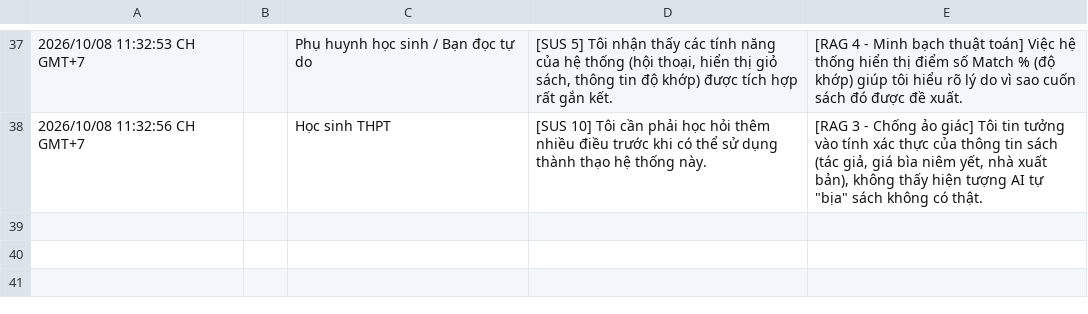
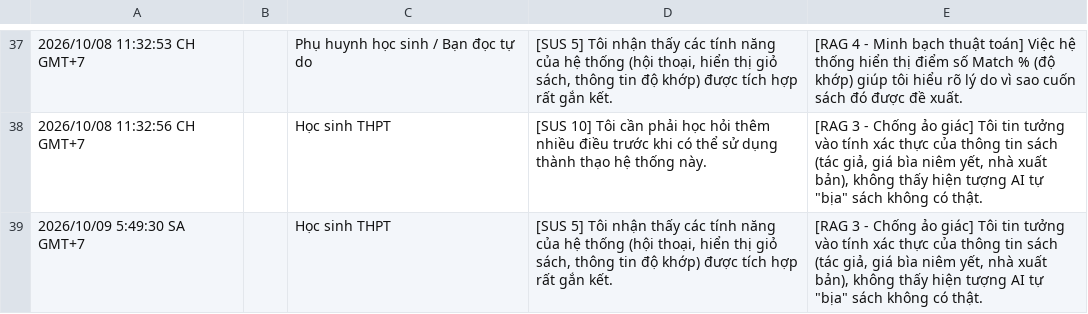
Before and after one commit to Nek0itzme/BooksRAG-Chatbot, a CSV file: Sample Tests/raw_google_form_survey_responses.csv, drawn as a sheet; only a part is shown, gaps mark what is left out; the diff names each change by its address in the sheet, - before the commit and + after, or states it on an @@ line.

Commit message:
feat: Synchronize 2-subsystem RAG, vectorized HyPE, and survey evaluations

```diff
--- a/Sample Tests/raw_google_form_survey_responses.csv
+++ b/Sample Tests/raw_google_form_survey_responses.csv
+row 39: 2026/10/09 5:49:30 SA GMT+7 |  | Học sinh THPT | [SUS 5] Tôi nhận thấy các tính năng của hệ thống (hội thoại, hiển thị giỏ sách, thông tin độ khớp) được tích hợp rất gắn kết. | [RAG 3 - Chống ảo giác] Tôi tin tưởng vào tính xác thực của thông tin sách (tác giả, giá bìa niêm yết, nhà xuất bản), không thấy hiện tượng AI tự "bịa" sách không có thật.
```
Also changed, not shown: 16 other files.
